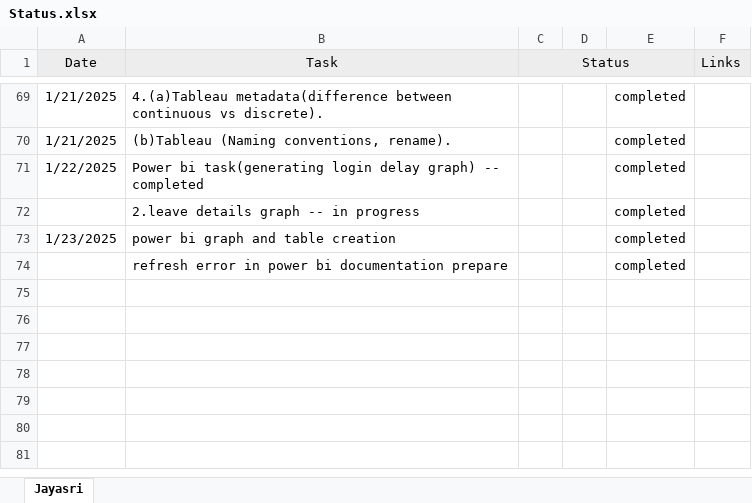
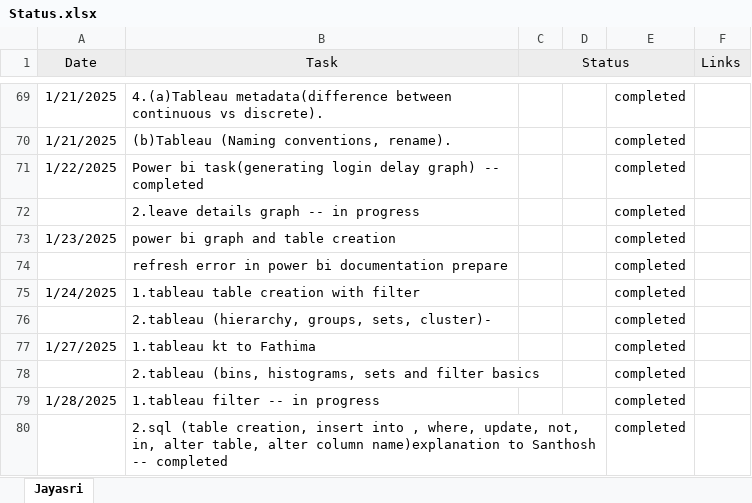
Before and after one commit to jayasriNandipu/Data_Engineering, an Excel workbook: Status.xlsx, sheet Jayasri, drawn as a sheet; only a part is shown, gaps mark what is left out; values as stored, in another font and other column widths than the file's, no borders; the diff names each change by its address in the sheet, - before the commit and + after, or states it on an @@ line.

```diff
--- a/Status.xlsx (sheet Jayasri)
+++ b/Status.xlsx (sheet Jayasri)
+row 75: 1/24/2025 | 1.tableau table creation with filter |  |  | completed
+row 76:  | 2.tableau (hierarchy, groups, sets, cluster)- |  |  | completed
+row 77: 1/27/2025 | 1.tableau kt to Fathima |  |  | completed
+row 78:  | 2.tableau (bins, histograms, sets and filter basics |  |  | completed
+row 79: 1/28/2025 | 1.tableau filter -- in progress |  |  | completed
+row 80:  | 2.sql (table creation, insert into , where, update, not, in, alter table, alter column name)explanation to Santhosh -- completed |  |  | completed
```
Also changed, not shown: 1 other file.
